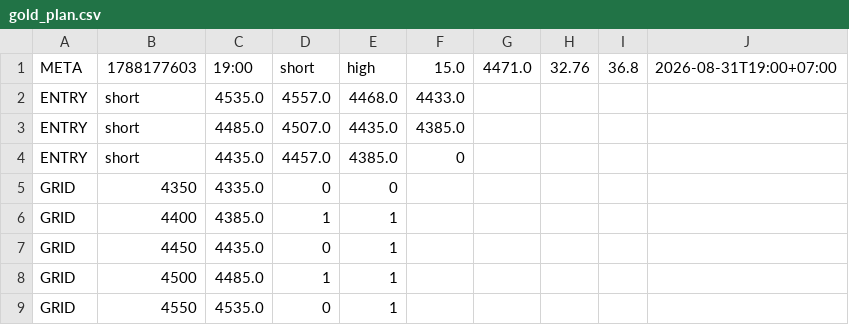
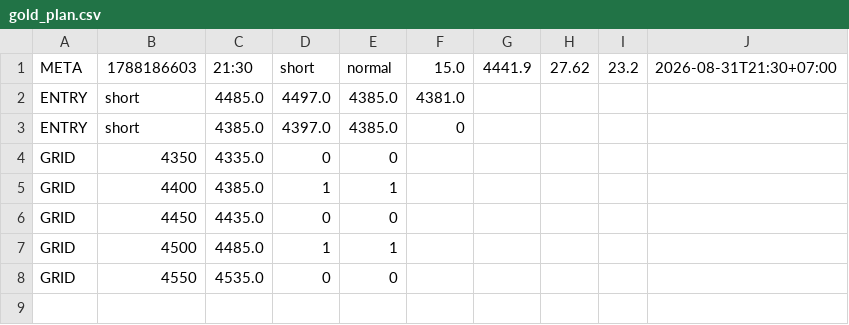
Before and after one commit to perpetualpp-rgb/gold-oi-dashboard, a CSV file: data/gold_plan.csv, drawn as a sheet.

Commit message:
Auto plan 21:30 2026-08-31

```diff
--- a/data/gold_plan.csv
+++ b/data/gold_plan.csv
@@ -1,9 +1,8 @@
-META,1788177603,19:00,short,high,15.0,4471.0,32.76,36.8,2026-08-31T19:00+07:00
-ENTRY,short,4535.0,4557.0,4468.0,4433.0
-ENTRY,short,4485.0,4507.0,4435.0,4385.0
-ENTRY,short,4435.0,4457.0,4385.0,0
+META,1788186603,21:30,short,normal,15.0,4441.9,27.62,23.2,2026-08-31T21:30+07:00
+ENTRY,short,4485.0,4497.0,4385.0,4381.0
+ENTRY,short,4385.0,4397.0,4385.0,0
 GRID,4350,4335.0,0,0
 GRID,4400,4385.0,1,1
-GRID,4450,4435.0,0,1
+GRID,4450,4435.0,0,0
 GRID,4500,4485.0,1,1
-GRID,4550,4535.0,0,1
+GRID,4550,4535.0,0,0
```
Also changed, not shown: 4 other files.
